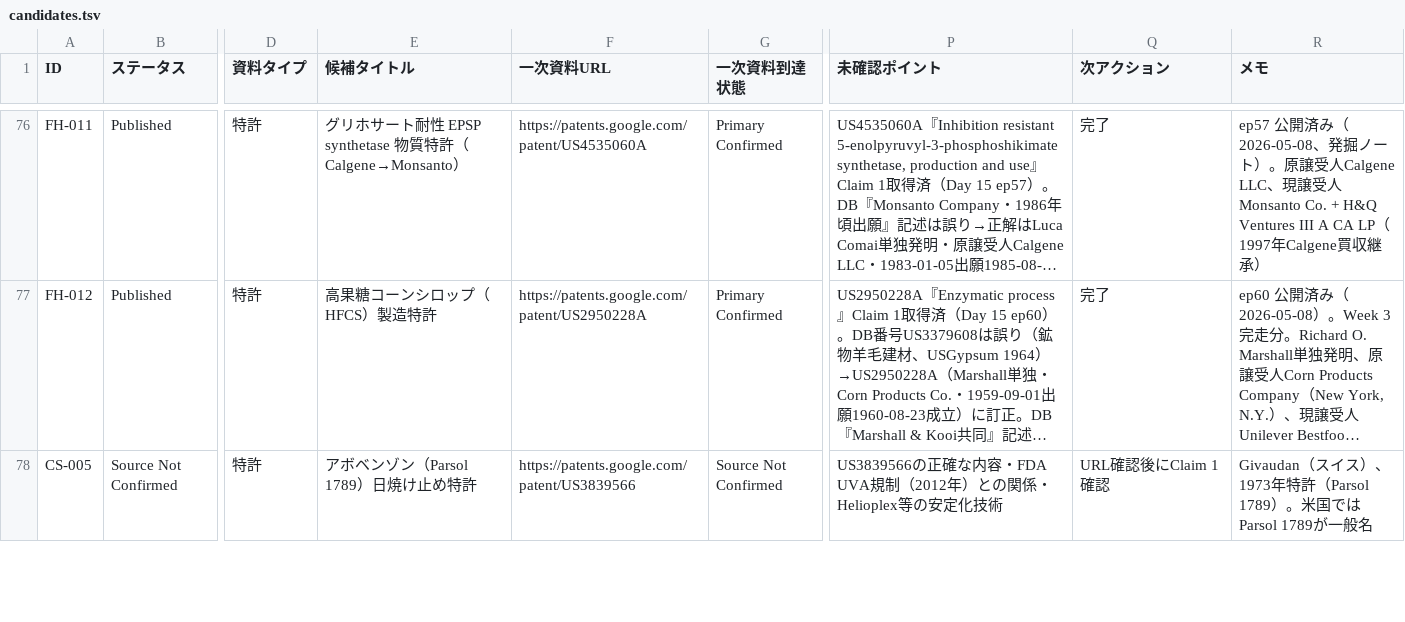
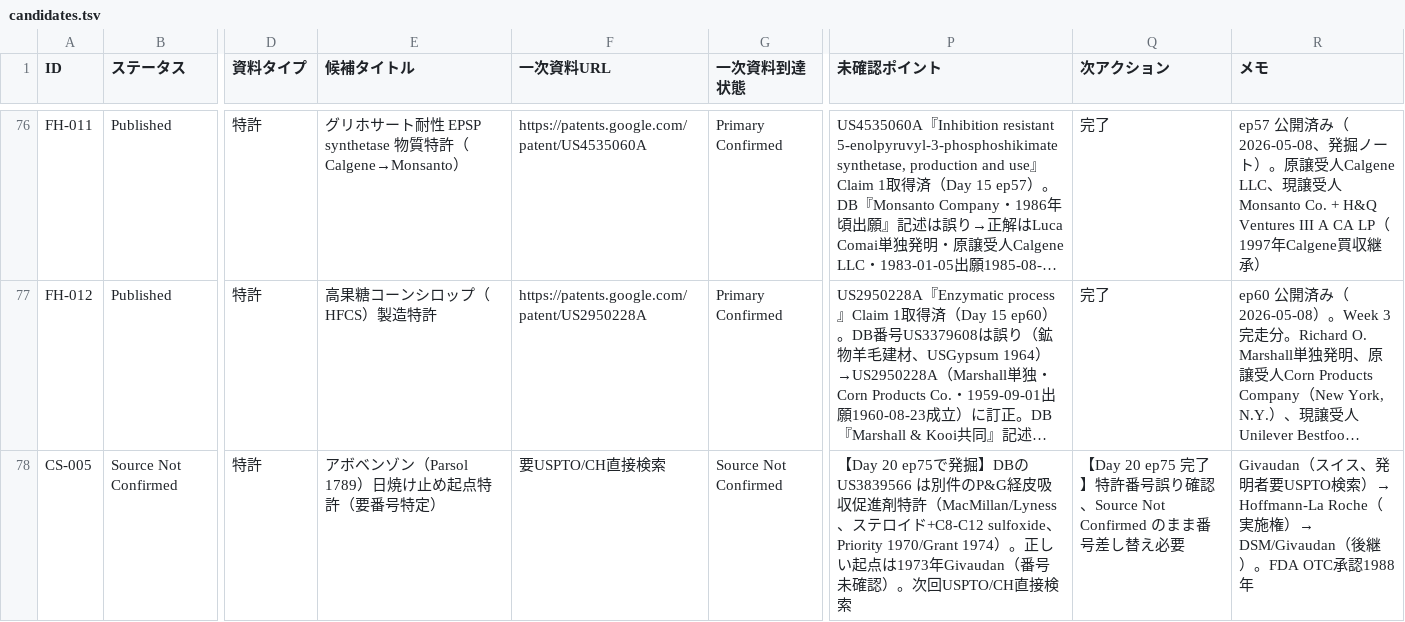
Before and after one commit to harunayonezawa2026/ai-archaeology, a TSV file: db/candidates.tsv, drawn as a sheet; only a part is shown, gaps mark what is left out; long unchanged cells end in …; the diff covers the shown part only; the diff names each change by its address in the sheet, - before the commit and + after, or states it on an @@ line.

```diff
--- a/db/candidates.tsv
+++ b/db/candidates.tsv
-E78 (候補タイトル): アボベンゾン（Parsol 1789）日焼け止め特許
+E78 (候補タイトル): アボベンゾン（Parsol 1789）日焼け止め起点特許（要番号特定）
-F78 (一次資料URL): https://patents.google.com/patent/US3839566
+F78 (一次資料URL): 要USPTO/CH直接検索
-P78 (未確認ポイント): US3839566の正確な内容・FDA UVA規制（2012年）との関係・Helioplex等の安定化技術
+P78 (未確認ポイント): 【Day 20 ep75で発掘】DBの US3839566 は別件のP&G経皮吸収促進剤特許（MacMillan/Lyness、ステロイド+C8-C12 sulfoxide、Priority 1970/Grant 1974）。正しい起点は1973年Givaudan（番号未確認）。次回USPTO/CH直接検索
-Q78 (次アクション): URL確認後にClaim 1確認
+Q78 (次アクション): 【Day 20 ep75 完了】特許番号誤り確認、Source Not Confirmed のまま番号差し替え必要
-R78 (メモ): …（スイス）、1973年特許（Parsol 1789）。米国ではParsol 1789が一般名
+R78 (メモ): …（スイス、発明者要USPTO検索）→ Hoffmann-La Roche（実施権）→ DSM/Givaudan（後継）。FDA OTC承認1988年
```
Also changed, not shown: 18 edited cells elsewhere in this file.
